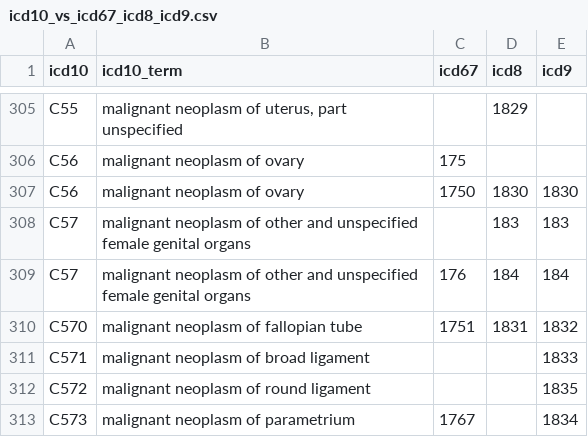
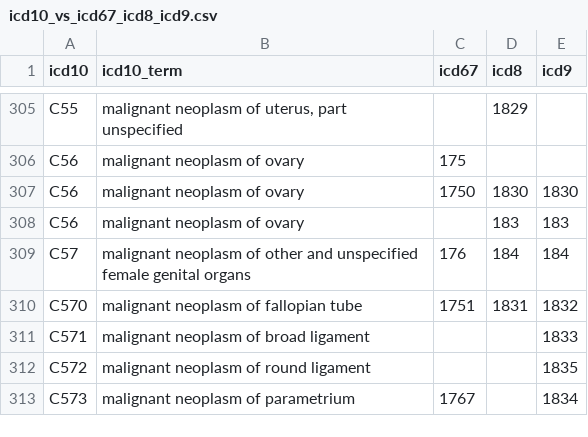
Before and after one commit to CancerRegistryOfNorway/NORDCAN, a CSV file: specifications/icd10_vs_icd67_icd8_icd9.csv, drawn as a sheet; only a part is shown, gaps mark what is left out.

Commit message:
Update icd10_vs_icd67_icd8_icd9.csv
Changed the mapping of ICD8 and ICD9 = 183 from C57 to C56.

```diff
--- a/specifications/icd10_vs_icd67_icd8_icd9.csv
+++ b/specifications/icd10_vs_icd67_icd8_icd9.csv
@@ -307,3 +307,3 @@ C56;malignant neoplasm of ovary;175;;
 C56;malignant neoplasm of ovary;1750;1830;1830
-C57;malignant neoplasm of other and unspecified female genital organs;;183;183
+C56;malignant neoplasm of ovary;;183;183
 C57;malignant neoplasm of other and unspecified female genital organs;176;184;184
```
